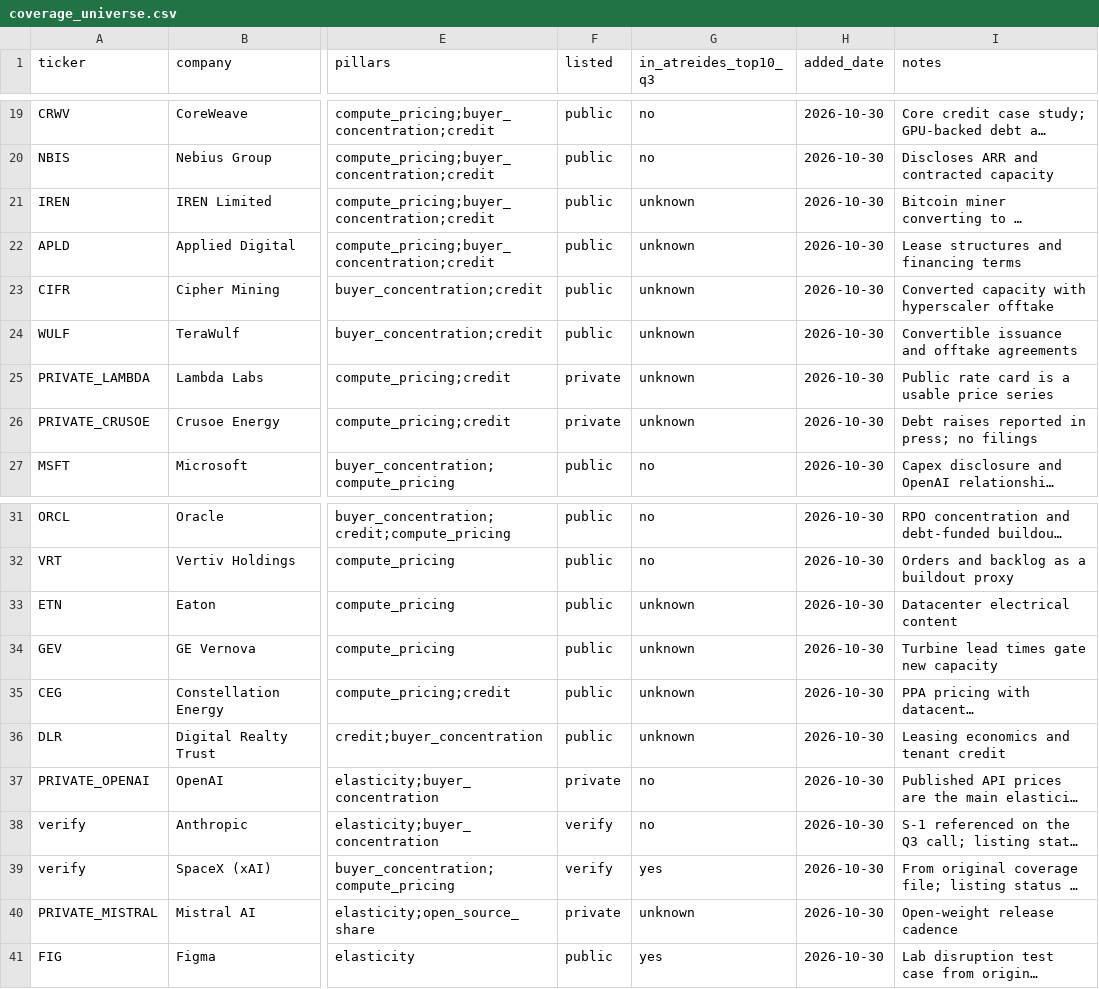
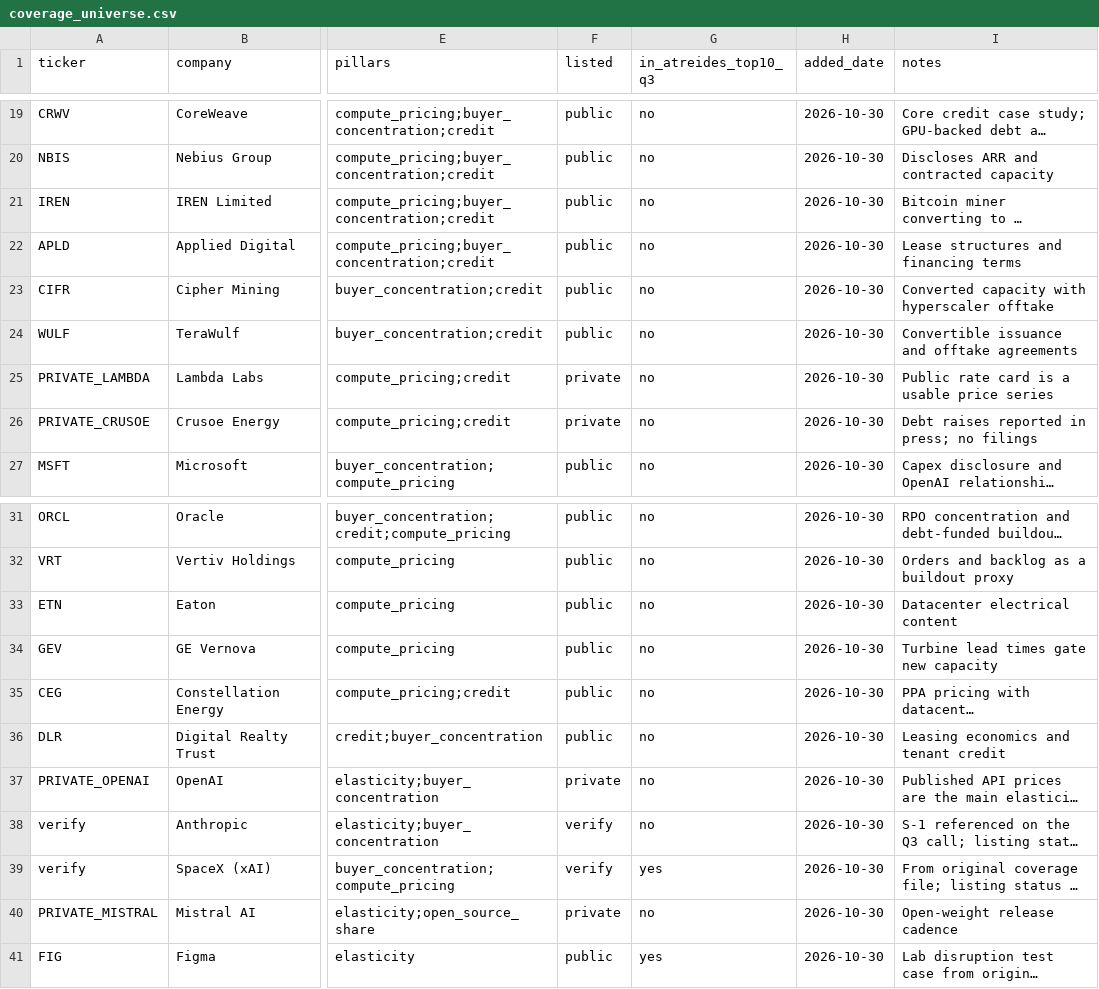
Before and after one commit to acasale11/ai-infra-scorecard, a CSV file: data/coverage_universe.csv, drawn as a sheet; only a part is shown, gaps mark what is left out; long unchanged cells end in …; the diff names each change by its address in the sheet, - before the commit and + after, or states it on an @@ line.

```diff
--- a/data/coverage_universe.csv
+++ b/data/coverage_universe.csv
-G21:G26 (in_atreides_top10_q3): unknown
+G21:G26 (in_atreides_top10_q3): no
-G33:G36 (in_atreides_top10_q3): unknown
+G33:G36 (in_atreides_top10_q3): no
-G40 (in_atreides_top10_q3): unknown
+G40 (in_atreides_top10_q3): no
```
Also changed, not shown: 1 other file.
